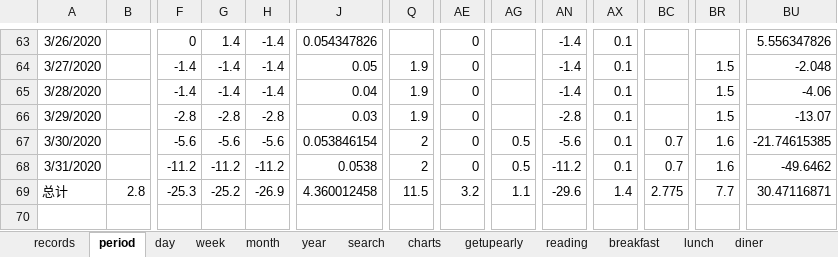
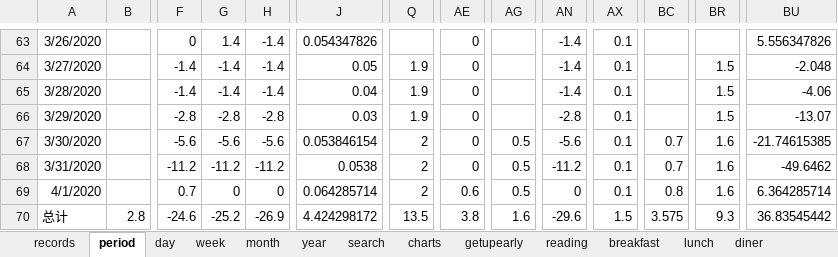
Before and after one commit to Gzhennaxia/Gzhennaxia.github.io, an Excel workbook: source/excel/Score.xlsx, sheet period, drawn as a sheet; only a part is shown, gaps mark what is left out; values as stored, in another font and other column widths than the file's, no borders; charts and pictures not drawn; addresses are those after the commit; rows hold the shown columns only; the diff names each change by its address in the sheet, - before the commit and + after, or states it on an @@ line.

```diff
--- a/source/excel/Score.xlsx (sheet period)
+++ b/source/excel/Score.xlsx (sheet period)
+row 69: 4/1/2020 |  | 0.7 | 0 | 0 | 0.064285714 | 2 | 0.6 | 0.5 | 0 | 0.1 | 0.8 | 1.6 | 6.364285714
-F70: -25.3
+F70: -24.6
-J70: 4.360012458
+J70: 4.424298172
-Q70: 11.5
+Q70: 13.5
-AE70: 3.2
+AE70: 3.8
-AG70: 1.1
+AG70: 1.6
-AX70: 1.4
+AX70: 1.5
-BC70: 2.775
+BC70: 3.575
-BR70: 7.7
+BR70: 9.3
-BU70: 30.47116871
+BU70: 36.83545442
```
Also changed, not shown: sheet records, sheet exercise, sheet getupearly, sheet breakfast, sheet reading, sheet lunch, 1 more sheet, formulas that keep their value, source/excel/ledger.xlsx.
